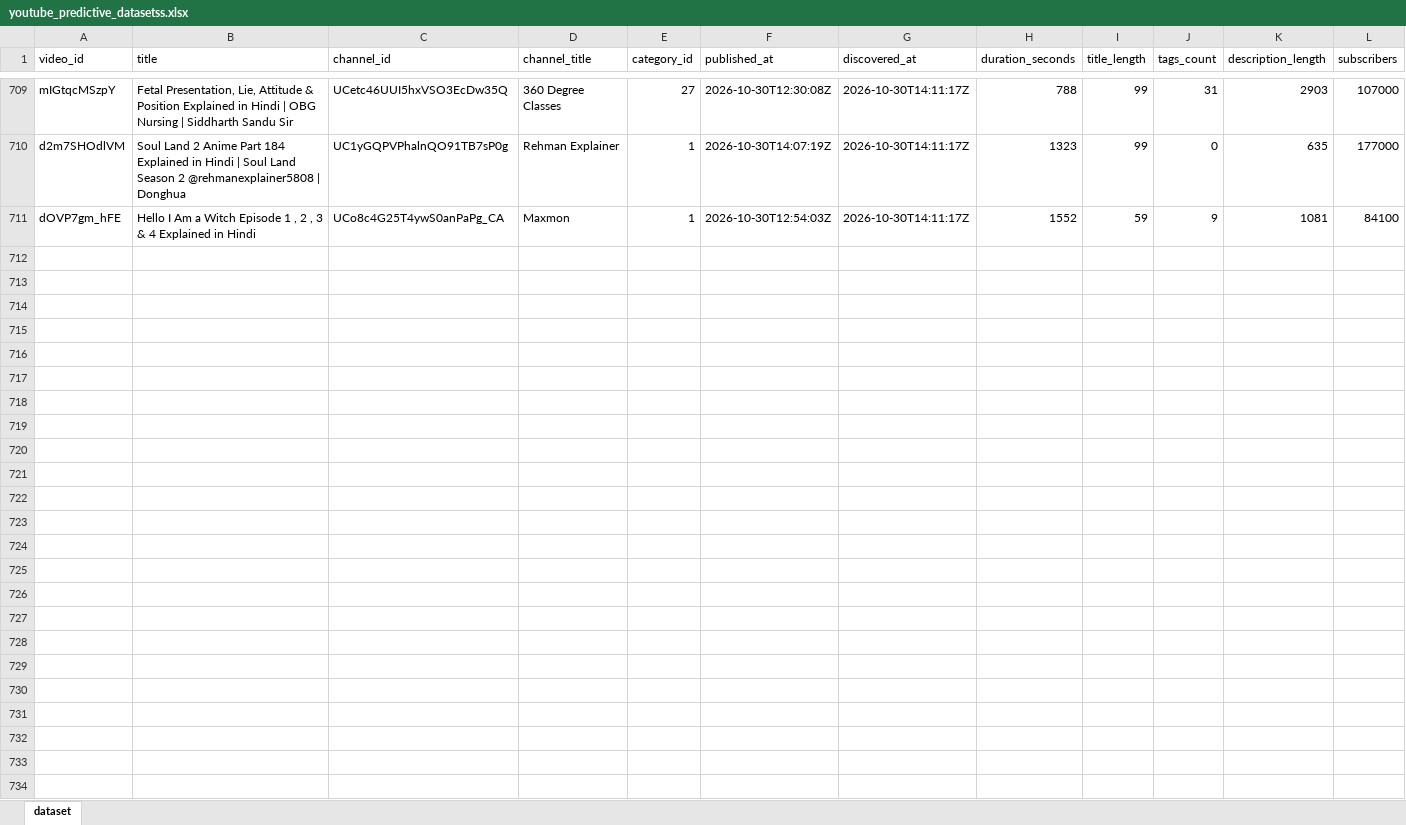
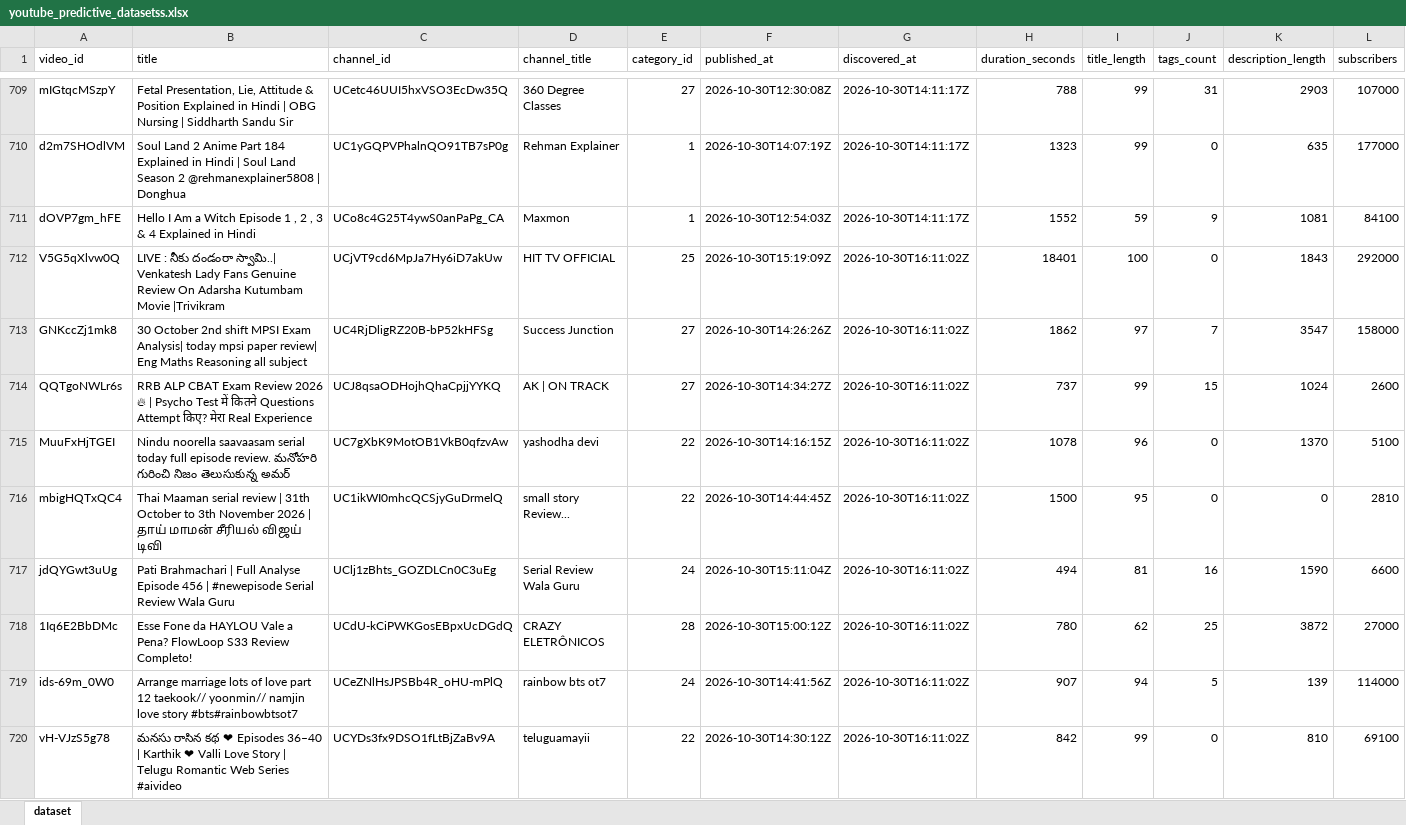
Before and after one commit to stamatis02/Bachelor-Thesislast, an Excel workbook: youtube_predictive_datasetss.xlsx, sheet dataset, drawn as a sheet; only a part is shown, gaps mark what is left out; values as stored, in another font and other column widths than the file's, no borders; rows hold the shown columns only; the diff covers the shown part only; the diff names each change by its address in the sheet, - before the commit and + after, or states it on an @@ line.

```diff
--- a/youtube_predictive_datasetss.xlsx (sheet dataset)
+++ b/youtube_predictive_datasetss.xlsx (sheet dataset)
+row 712: V5G5qXlvw0Q | LIVE : నీకు దండంరా స్వామి..| Venkatesh Lady Fans Genuine Review On Adarsha Kutumbam Movie |Trivikram | UCjVT9cd6MpJa7Hy6iD7akUw | HIT TV OFFICIAL | 25 | 2026-10-30T15:19:09Z | 2026-10-30T16:11:02Z | 18401 | 100 | 0 | 1843 | 292000
+row 713: GNKccZj1mk8 | 30 October 2nd shift MPSI Exam Analysis| today mpsi paper review| Eng Maths Reasoning all subject | UC4RjDligRZ20B-bP52kHFSg | Success Junction | 27 | 2026-10-30T14:26:26Z | 2026-10-30T16:11:02Z | 1862 | 97 | 7 | 3547 | 158000
+row 714: QQTgoNWLr6s | RRB ALP CBAT Exam Review 2026 🔥 | Psycho Test में कितने Questions Attempt किए? मेरा Real Experience | UCJ8qsaODHojhQhaCpjjYYKQ | AK | ON TRACK | 27 | 2026-10-30T14:34:27Z | 2026-10-30T16:11:02Z | 737 | 99 | 15 | 1024 | 2600
+row 715: MuuFxHjTGEI | Nindu noorella saavaasam serial today full episode review. మనోహరి గురించి నిజం తెలుసుకున్న అమర్ | UC7gXbK9MotOB1VkB0qfzvAw | yashodha devi | 22 | 2026-10-30T14:16:15Z | 2026-10-30T16:11:02Z | 1078 | 96 | 0 | 1370 | 5100
+row 716: mbigHQTxQC4 | Thai Maaman serial review | 31th October to 3th November 2026 | தாய் மாமன் சீரியல் விஜய் டிவி | UC1ikWI0mhcQCSjyGuDrmelQ | small story Review... | 22 | 2026-10-30T14:44:45Z | 2026-10-30T16:11:02Z | 1500 | 95 | 0 | 0 | 2810
+row 717: jdQYGwt3uUg | Pati Brahmachari | Full Analyse Episode 456 | #newepisode Serial Review Wala Guru | UClj1zBhts_GOZDLCn0C3uEg | Serial Review Wala Guru | 24 | 2026-10-30T15:11:04Z | 2026-10-30T16:11:02Z | 494 | 81 | 16 | 1590 | 6600
+row 718: 1Iq6E2BbDMc | Esse Fone da HAYLOU Vale a Pena? FlowLoop S33 Review Completo! | UCdU-kCiPWKGosEBpxUcDGdQ | CRAZY ELETRÔNICOS | 28 | 2026-10-30T15:00:12Z | 2026-10-30T16:11:02Z | 780 | 62 | 25 | 3872 | 27000
+row 719: ids-69m_0W0 | Arrange marriage lots of love part 12 taekook// yoonmin// namjin love story #bts#rainbowbtsot7 | UCeZNlHsJPSBb4R_oHU-mPlQ | rainbow bts ot7 | 24 | 2026-10-30T14:41:56Z | 2026-10-30T16:11:02Z | 907 | 94 | 5 | 139 | 114000
+row 720: vH-VJzS5g78 | మనసు రాసిన కథ ❤ Episodes 36–40 | Karthik ❤ Valli Love Story | Telugu Romantic Web Series #aivideo | UCYDs3fx9DSO1fLtBjZaBv9A | teluguamayii | 22 | 2026-10-30T14:30:12Z | 2026-10-30T16:11:02Z | 842 | 99 | 0 | 810 | 69100
```
Also changed, not shown: 8 added rows and 74 edited cells elsewhere in this sheet, 5 other files.
